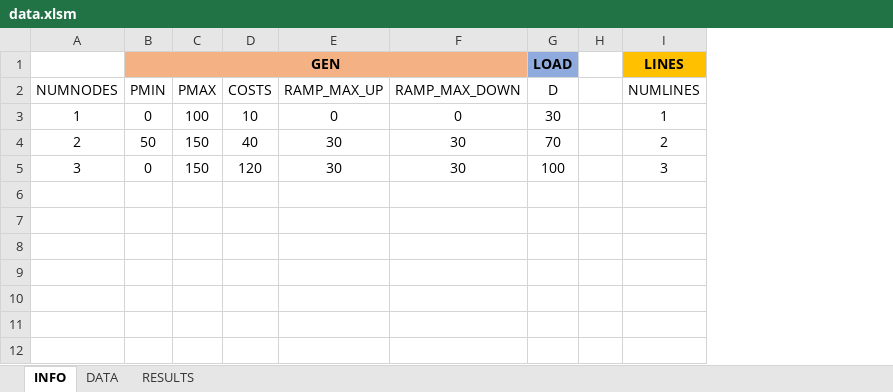
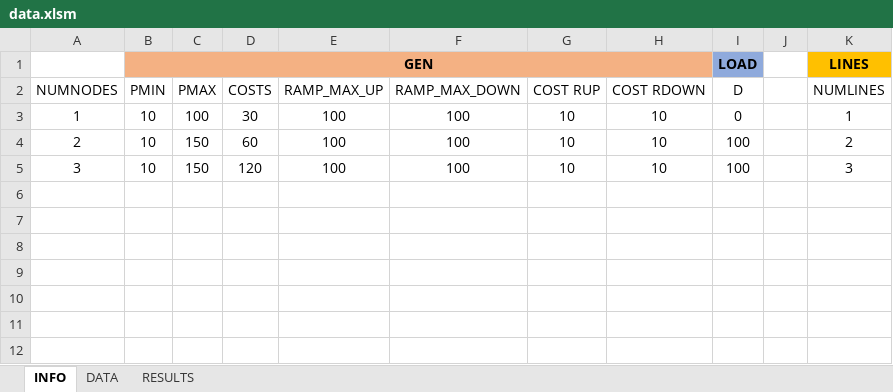
Before and after one commit to ignacio3009/DCSCOPF, an Excel workbook: data.xlsm, sheet INFO, drawn as a sheet; only a part is shown; values as stored, in another font and other column widths than the file's, no borders; charts and pictures not drawn; addresses are those after the commit; the diff names each change by its address in the sheet, - before the commit and + after, or states it on an @@ line.

```diff
--- a/data.xlsm (sheet INFO)
+++ b/data.xlsm (sheet INFO)
+column G (COST RUP), rows 3-5: all 10
+column H (COST RDOWN), rows 3-5: all 10
-B3 (PMIN): 0
+B3 (PMIN): 10
-D3 (COSTS): 10
+D3 (COSTS): 30
-E3 (RAMP_MAX_UP): 0
+E3 (RAMP_MAX_UP): 100
-F3 (RAMP_MAX_DOWN): 0
+F3 (RAMP_MAX_DOWN): 100
-I3 (D): 30
+I3 (D): 0
-B4 (PMIN): 50
+B4 (PMIN): 10
-D4 (COSTS): 40
+D4 (COSTS): 60
-E4:E5 (RAMP_MAX_UP): 30
+E4:E5 (RAMP_MAX_UP): 100
-F4:F5 (RAMP_MAX_DOWN): 30
+F4:F5 (RAMP_MAX_DOWN): 100
-I4 (D): 70
+I4 (D): 100
-B5 (PMIN): 0
+B5 (PMIN): 10
```
Also changed, not shown: sheet RESULTS, formulas that keep their value, charts or pictures, 1 other file.
